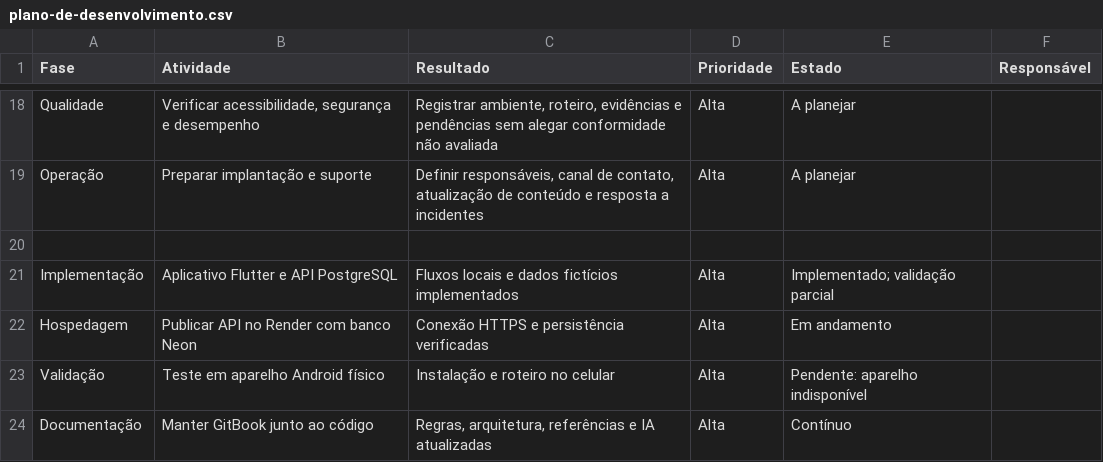
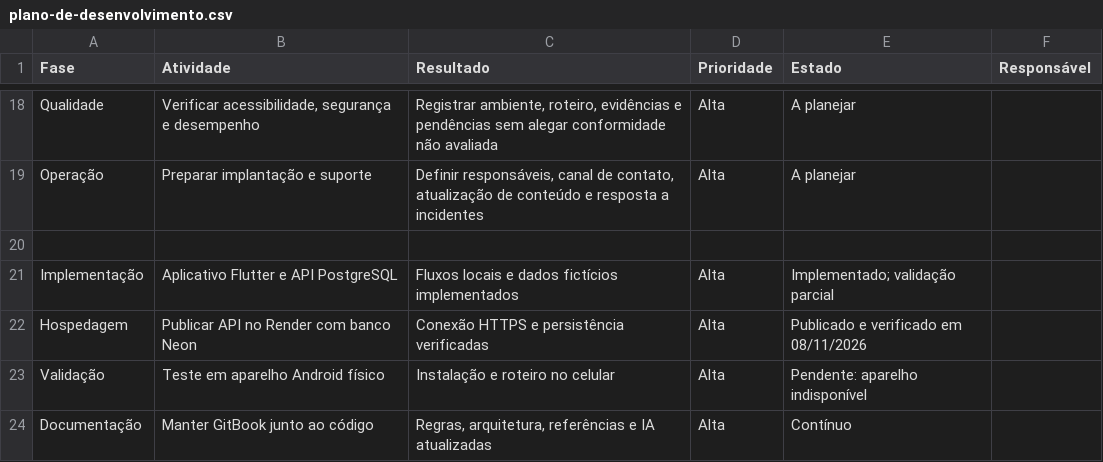
Before and after one commit to carlosfrochaf/VivaBairro, a CSV file: planejamento/plano-de-desenvolvimento.csv, drawn as a sheet; only a part is shown, gaps mark what is left out.

```diff
--- a/planejamento/plano-de-desenvolvimento.csv
+++ b/planejamento/plano-de-desenvolvimento.csv
@@ -21,3 +21,3 @@
 "Implementação","Aplicativo Flutter e API PostgreSQL","Fluxos locais e dados fictícios implementados","Alta","Implementado; validação parcial",""
-"Hospedagem","Publicar API no Render com banco Neon","Conexão HTTPS e persistência verificadas","Alta","Em andamento",""
+"Hospedagem","Publicar API no Render com banco Neon","Conexão HTTPS e persistência verificadas","Alta","Publicado e verificado em 08/11/2026",""
 "Validação","Teste em aparelho Android físico","Instalação e roteiro no celular","Alta","Pendente: aparelho indisponível",""
```
Also changed, not shown: 8 other files.
